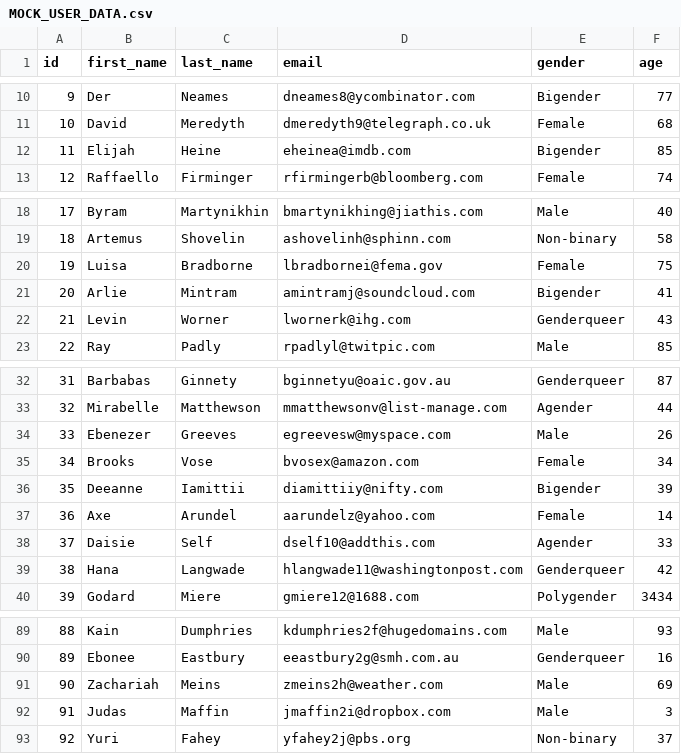
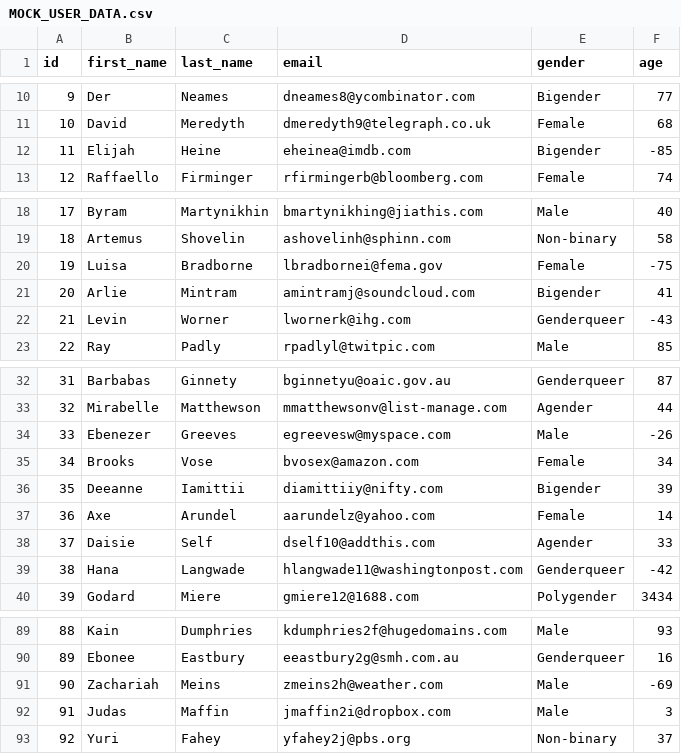
Before and after one commit to anvarnarz/praktikum_datasets, a CSV file: MOCK_USER_DATA.csv, drawn as a sheet; only a part is shown, gaps mark what is left out.

Commit message:
Update MOCK_USER_DATA.csv

```diff
--- a/MOCK_USER_DATA.csv
+++ b/MOCK_USER_DATA.csv
@@ -11,3 +11,3 @@ id,first_name,last_name,email,gender,age
 10,David,Meredyth,dmeredyth9@telegraph.co.uk,Female,68
-11,Elijah,Heine,eheinea@imdb.com,Bigender,85
+11,Elijah,Heine,eheinea@imdb.com,Bigender,-85
 12,Raffaello,Firminger,rfirmingerb@bloomberg.com,Female,74
@@ -19,5 +19,5 @@ id,first_name,last_name,email,gender,age
 18,Artemus,Shovelin,ashovelinh@sphinn.com,Non-binary,58
-19,Luisa,Bradborne,lbradbornei@fema.gov,Female,75
+19,Luisa,Bradborne,lbradbornei@fema.gov,Female,-75
 20,Arlie,Mintram,amintramj@soundcloud.com,Bigender,41
-21,Levin,Worner,lwornerk@ihg.com,Genderqueer,43
+21,Levin,Worner,lwornerk@ihg.com,Genderqueer,-43
 22,Ray,Padly,rpadlyl@twitpic.com,Male,85
@@ -33,3 +33,3 @@ id,first_name,last_name,email,gender,age
 32,Mirabelle,Matthewson,mmatthewsonv@list-manage.com,Agender,44
-33,Ebenezer,Greeves,egreevesw@myspace.com,Male,26
+33,Ebenezer,Greeves,egreevesw@myspace.com,Male,-26
 34,Brooks,Vose,bvosex@amazon.com,Female,34
@@ -38,3 +38,3 @@ id,first_name,last_name,email,gender,age
 37,Daisie,Self,dself10@addthis.com,Agender,33
-38,Hana,Langwade,hlangwade11@washingtonpost.com,Genderqueer,42
+38,Hana,Langwade,hlangwade11@washingtonpost.com,Genderqueer,-42
 39,Godard,Miere,gmiere12@1688.com,Polygender,3434
@@ -90,3 +90,3 @@ id,first_name,last_name,email,gender,age
 89,Ebonee,Eastbury,eeastbury2g@smh.com.au,Genderqueer,16
-90,Zachariah,Meins,zmeins2h@weather.com,Male,69
+90,Zachariah,Meins,zmeins2h@weather.com,Male,-69
 91,Judas,Maffin,jmaffin2i@dropbox.com,Male,3
```
